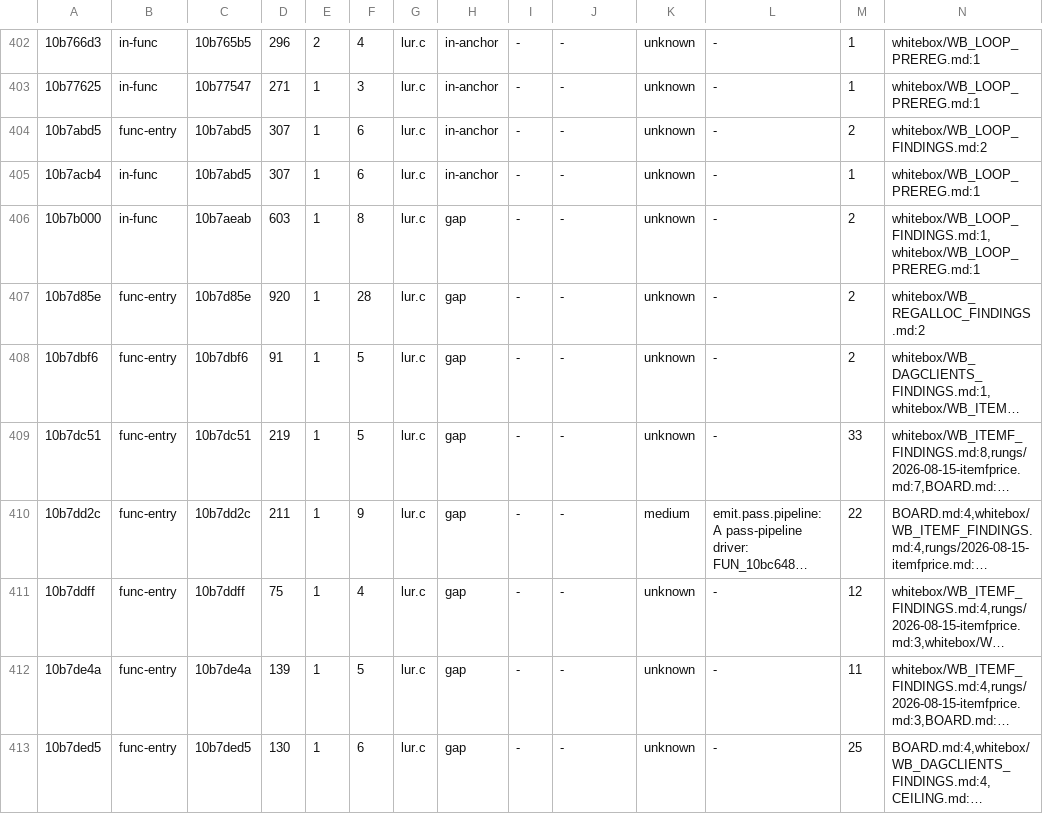
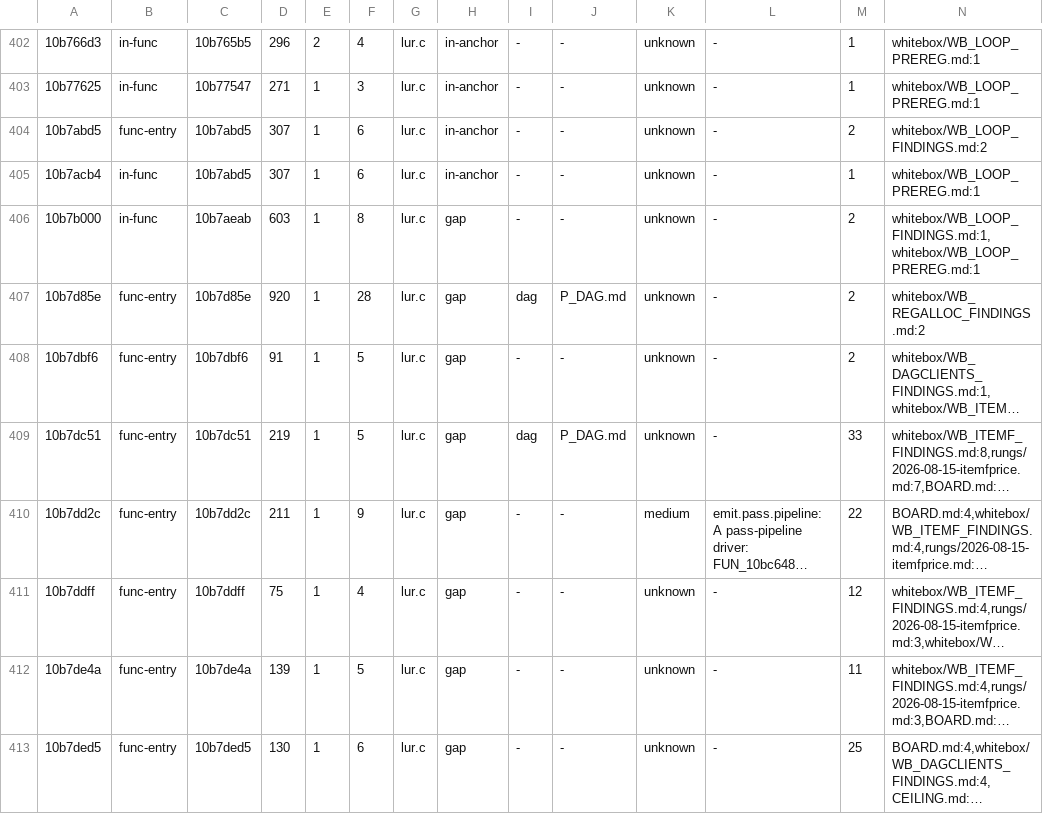
Before and after one commit to freeqaz/c2-rs, a TSV file: docs/whitebox/ref/ADDR.tsv, drawn as a sheet; only a part is shown, gaps mark what is left out; long unchanged cells end in …; the diff covers the shown part only; the diff names each change by its address in the sheet, - before the commit and + after, or states it on an @@ line.

```diff
--- a/docs/whitebox/ref/ADDR.tsv
+++ b/docs/whitebox/ref/ADDR.tsv
-I407: -
+I407: dag
-J407: -
+J407: P_DAG.md
-I409: -
+I409: dag
-J409: -
+J409: P_DAG.md
```
Also changed, not shown: 122 edited cells elsewhere in this file, 2 other files.
